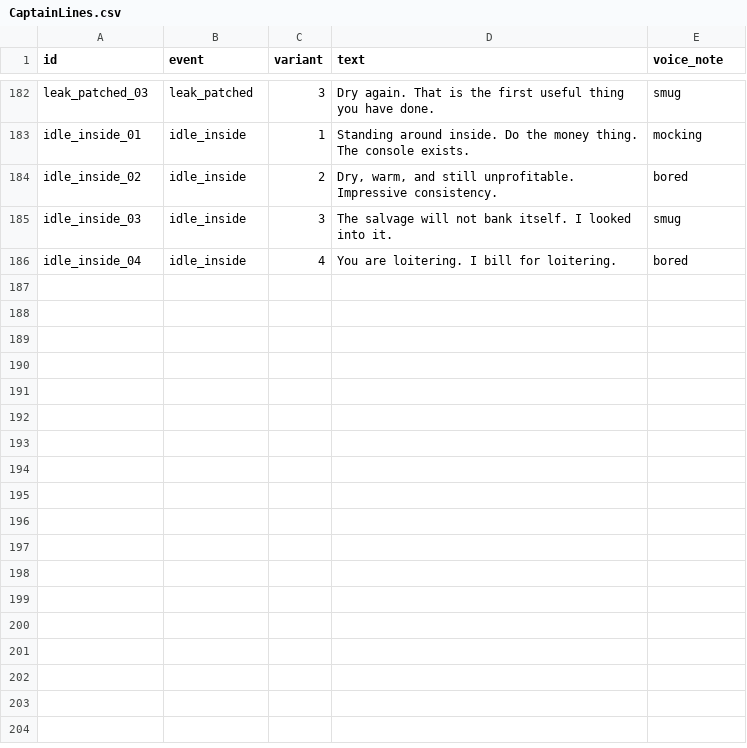
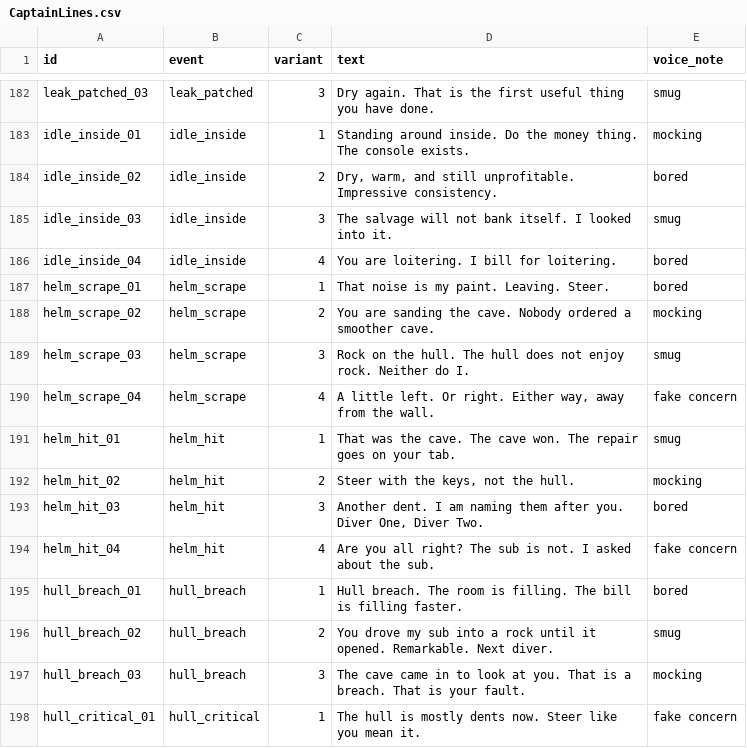
Before and after one commit to QuinnAho/Deep-MegaJam, a CSV file: deep/Content/Data/CaptainLines.csv, drawn as a sheet; only a part is shown, gaps mark what is left out; the diff names each change by its address in the sheet, - before the commit and + after, or states it on an @@ line.

```diff
--- a/deep/Content/Data/CaptainLines.csv
+++ b/deep/Content/Data/CaptainLines.csv
+row 187: helm_scrape_01 | helm_scrape | 1 | That noise is my paint. Leaving. Steer. | bored
+row 188: helm_scrape_02 | helm_scrape | 2 | You are sanding the cave. Nobody ordered a smoother cave. | mocking
+row 189: helm_scrape_03 | helm_scrape | 3 | Rock on the hull. The hull does not enjoy rock. Neither do I. | smug
+row 190: helm_scrape_04 | helm_scrape | 4 | A little left. Or right. Either way, away from the wall. | fake concern
+row 191: helm_hit_01 | helm_hit | 1 | That was the cave. The cave won. The repair goes on your tab. | smug
+row 192: helm_hit_02 | helm_hit | 2 | Steer with the keys, not the hull. | mocking
+row 193: helm_hit_03 | helm_hit | 3 | Another dent. I am naming them after you. Diver One, Diver Two. | bored
+row 194: helm_hit_04 | helm_hit | 4 | Are you all right? The sub is not. I asked about the sub. | fake concern
+row 195: hull_breach_01 | hull_breach | 1 | Hull breach. The room is filling. The bill is filling faster. | bored
+row 196: hull_breach_02 | hull_breach | 2 | You drove my sub into a rock until it opened. Remarkable. Next diver. | smug
+row 197: hull_breach_03 | hull_breach | 3 | The cave came in to look at you. That is a breach. That is your fault. | mocking
+row 198: hull_critical_01 | hull_critical | 1 | The hull is mostly dents now. Steer like you mean it. | fake concern
```
Also changed, not shown: deep/Content/Data/Sounds.csv, 23 other files.
